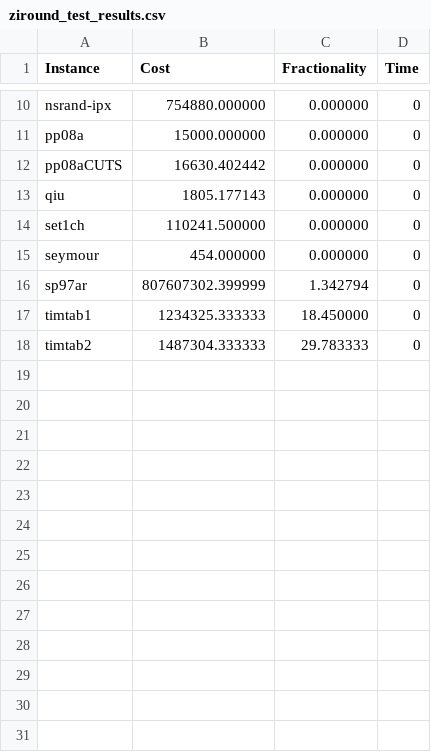
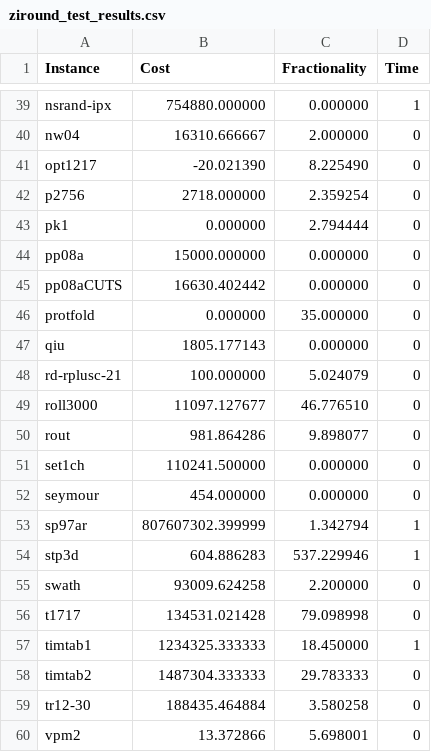
Before and after one commit to ivanviviani/ziround, a CSV file: ziround_test_results.csv, drawn as a sheet; only a part is shown, gaps mark what is left out; addresses are those after the commit; the diff covers the shown part only; the diff names each change by its address in the sheet, - before the commit and + after, or states it on an @@ line.

```diff
--- a/ziround_test_results.csv
+++ b/ziround_test_results.csv
-D39 (Time): 0
+D39 (Time): 1
+row 40: nw04 | 16310.666667 | 2.000000 | 0
+row 41: opt1217 | -20.021390 | 8.225490 | 0
+row 42: p2756 | 2718.000000 | 2.359254 | 0
+row 43: pk1 | 0.000000 | 2.794444 | 0
+row 46: protfold | 0.000000 | 35.000000 | 0
+row 48: rd-rplusc-21 | 100.000000 | 5.024079 | 0
+row 49: roll3000 | 11097.127677 | 46.776510 | 0
+row 50: rout | 981.864286 | 9.898077 | 0
-D53 (Time): 0
+D53 (Time): 1
+row 54: stp3d | 604.886283 | 537.229946 | 1
+row 55: swath | 93009.624258 | 2.200000 | 0
+row 56: t1717 | 134531.021428 | 79.098998 | 0
-D57 (Time): 0
+D57 (Time): 1
+row 59: tr12-30 | 188435.464884 | 3.580258 | 0
+row 60: vpm2 | 13.372866 | 5.698001 | 0
```
Also changed, not shown: 29 added rows and 1 edited cell elsewhere in this file, 1 other file.
